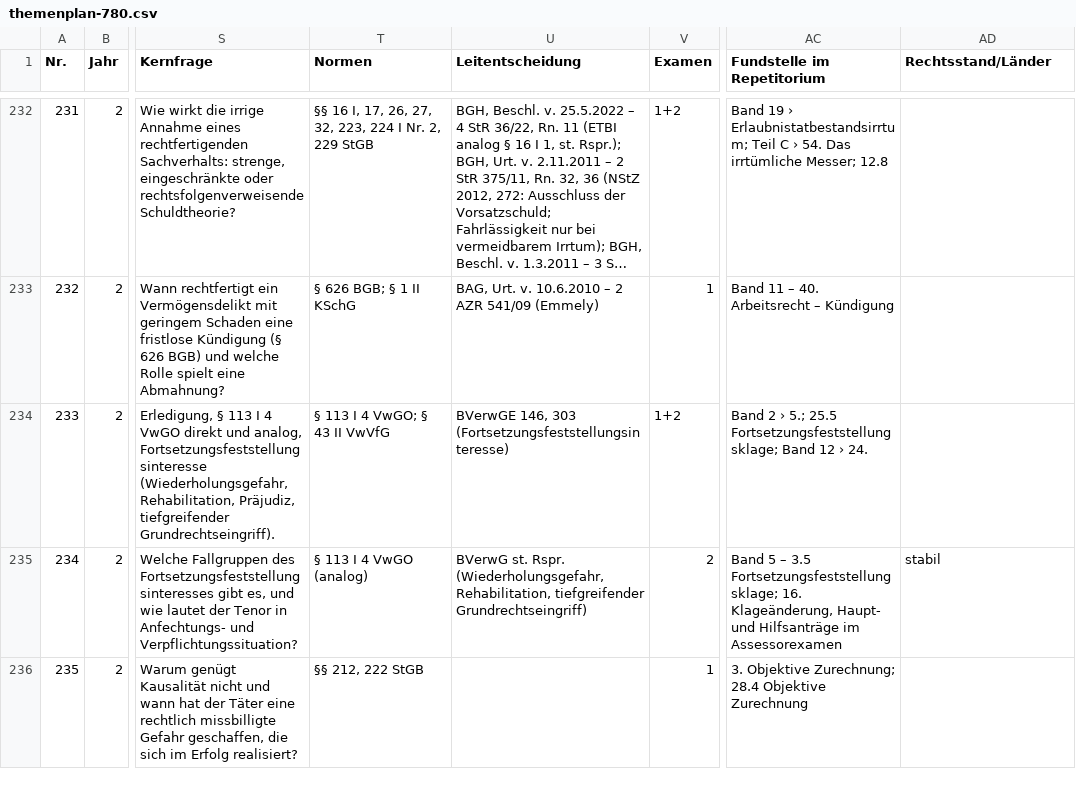
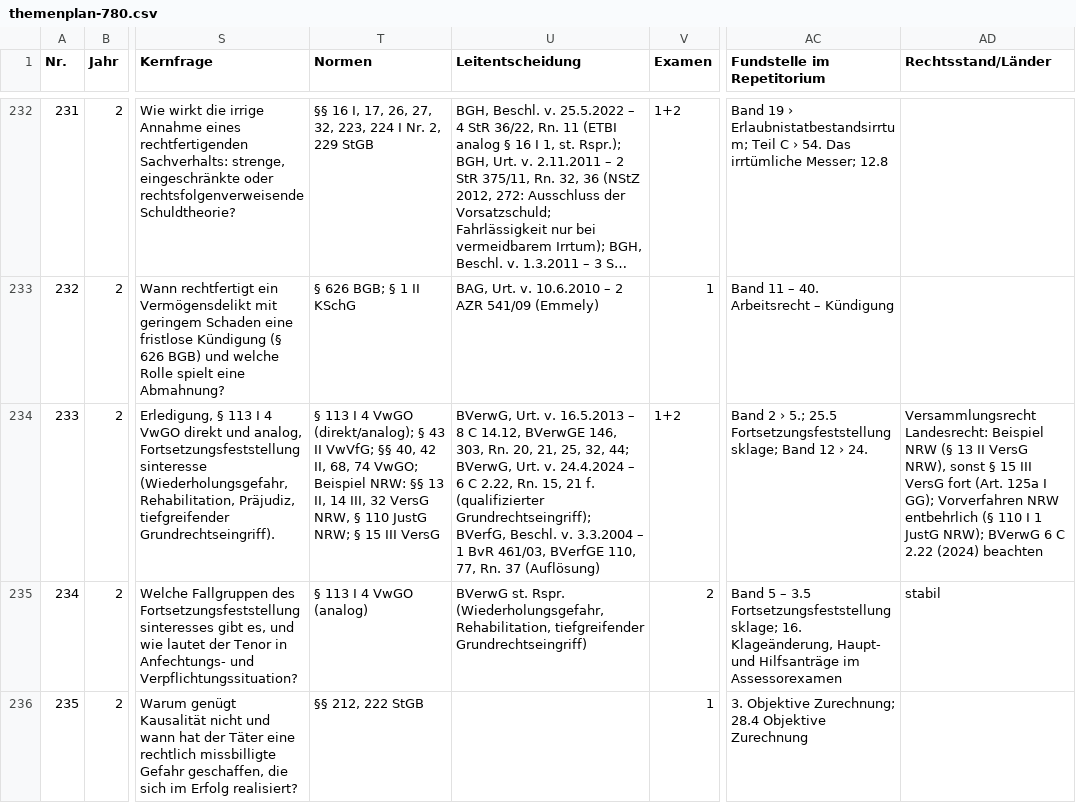
Before and after one commit to Ccan-devoloper/herrjurist, a CSV file: youtube/themenplanung/themenplan-780.csv, drawn as a sheet; only a part is shown, gaps mark what is left out; long unchanged cells end in …; the diff names each change by its address in the sheet, - before the commit and + after, or states it on an @@ line.

```diff
--- a/youtube/themenplanung/themenplan-780.csv
+++ b/youtube/themenplanung/themenplan-780.csv
-T234 (Normen): …I 4 VwGO; § 43 II VwVfG
+T234 (Normen): …I 4 VwGO (direkt/analog); § 43 II VwVfG; §§ 40, 42 II, 68, 74 VwGO; Beispiel NRW: §§ 13 II, 14 III, 32 VersG NRW, § 110 JustG NRW; § 15 III VersG
-U234 (Leitentscheidung): BVerwGE 146, 303 (Fortsetzungsfeststellungsinteresse)
+U234 (Leitentscheidung): BVerwG, Urt. v. 16.5.2013 – 8 C 14.12, BVerwGE 146, 303, Rn. 20, 21, 25, 32, 44; BVerwG, Urt. v. 24.4.2024 – 6 C 2.22, Rn. 15, 21 f. (qualifizierter Grundrechtseingriff); BVerfG, Beschl. v. 3.3.2004 – 1 BvR 461/03, BVerfGE 110, 77, Rn. 37 (Auflösung)
-AD234 (Rechtsstand/Länder): (empty)
+AD234 (Rechtsstand/Länder): Versammlungsrecht Landesrecht: Beispiel NRW (§ 13 II VersG NRW), sonst § 15 III VersG fort (Art. 125a I GG); Vorverfahren NRW entbehrlich (§ 110 I 1 JustG NRW); BVerwG 6 C 2.22 (2024) beachten
```
Also changed, not shown: 23 other files.
